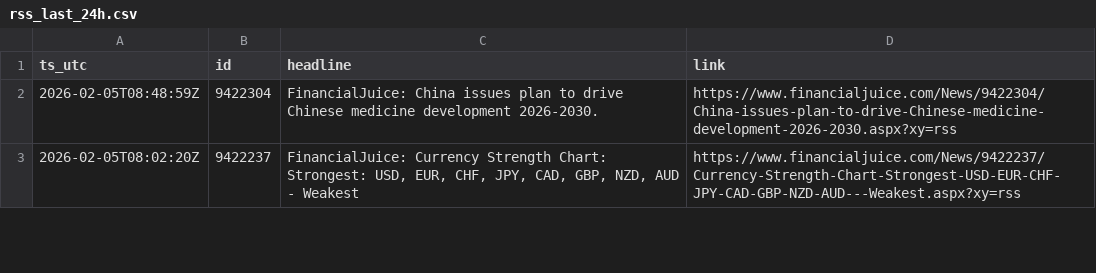
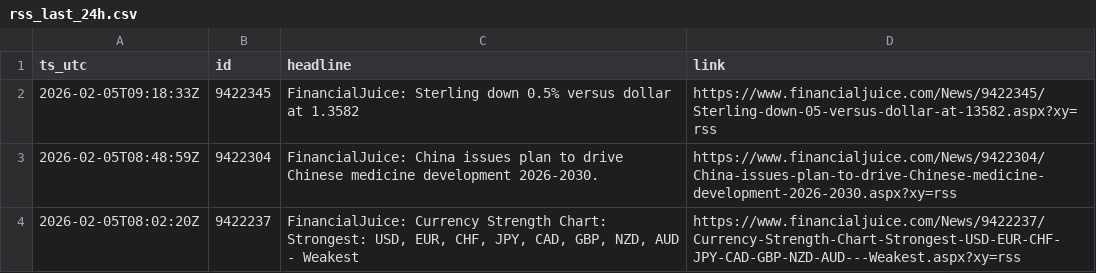
Before and after one commit to QaSH-data/econ-data, a CSV file: data/news/rss/rss_last_24h.csv, drawn as a sheet; only a part is shown; the diff names each change by its address in the sheet, - before the commit and + after, or states it on an @@ line.

```diff
--- a/data/news/rss/rss_last_24h.csv
+++ b/data/news/rss/rss_last_24h.csv
+row 2: 2026-02-05T09:18:33Z | 9422345 | FinancialJuice: Sterling down 0.5% versus dollar at 1.3582 | https://www.financialjuice.com/News/9422345/Sterling-down-05-versus-dollar-at-13582.aspx?xy=rss
```
Also changed, not shown: data/polymarket/fed_odds_latest.csv, data/polymarket/history/2026-01.csv, 3 other files.
